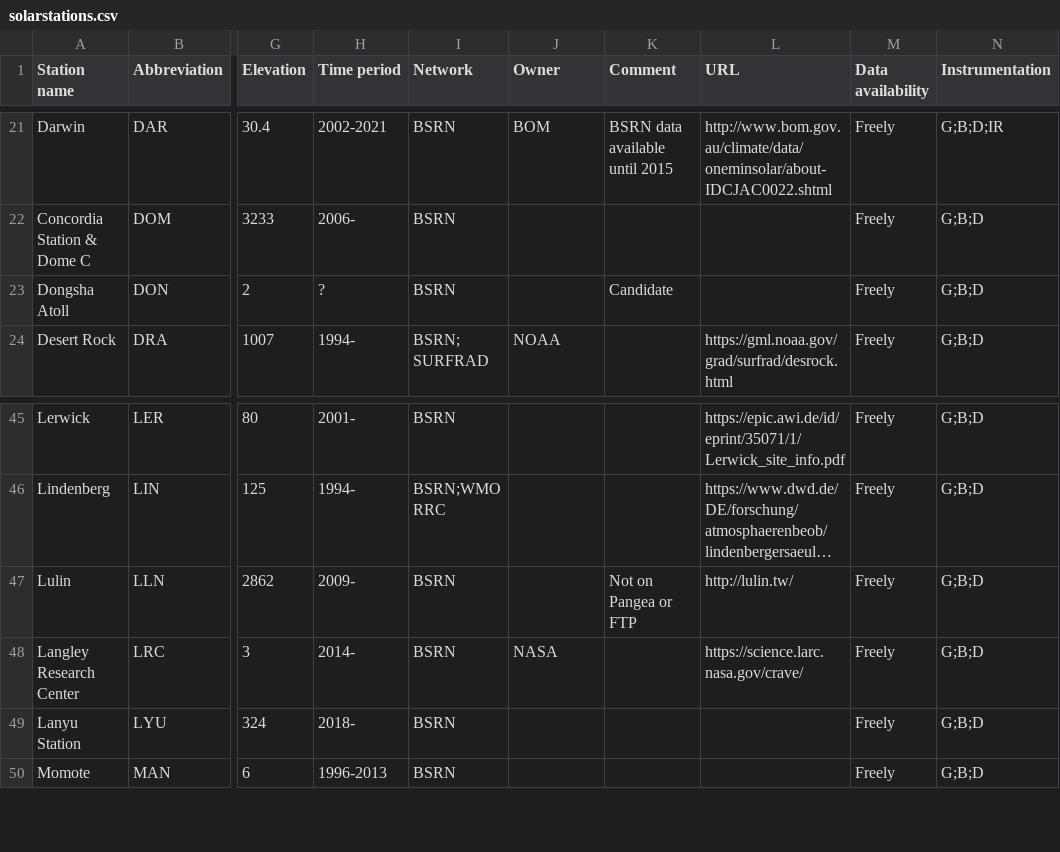
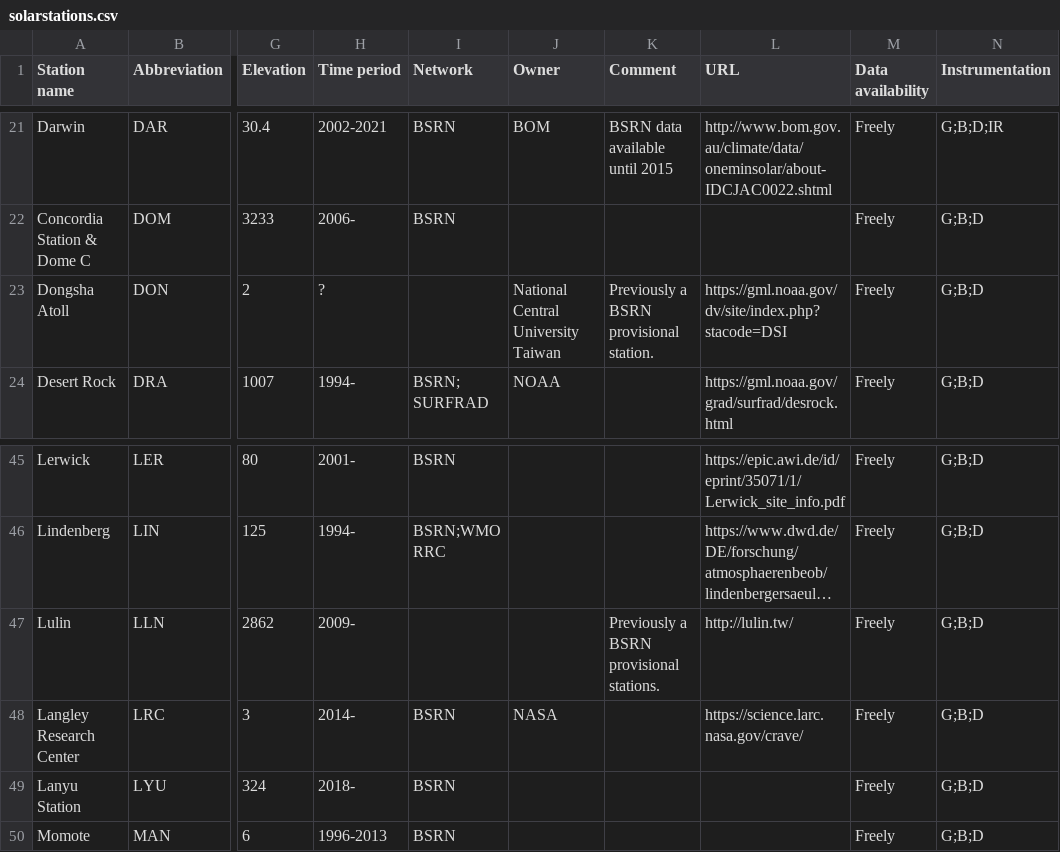
Before and after one commit to AssessingSolar/solarstations, a CSV file: solarstations.csv, drawn as a sheet; only a part is shown, gaps mark what is left out; long unchanged cells end in …; the diff names each change by its address in the sheet, - before the commit and + after, or states it on an @@ line.

Commit message:
Remove BSRN affiliation of two Taiwanese stations (#297)
* Update station status

* Fix action failure criterio

* Revert "Fix action failure criterio"

This reverts commit 65b68af4aaff5b08ab5b87eecf3d10d1c40d52d0.

* Remove Lulin BSRN affiliation

```diff
--- a/solarstations.csv
+++ b/solarstations.csv
-I23 (Network): BSRN
+I23 (Network): (empty)
-J23 (Owner): (empty)
+J23 (Owner): National Central University Taiwan
-K23 (Comment): Candidate
+K23 (Comment): Previously a BSRN provisional station.
-L23 (URL): (empty)
+L23 (URL): https://gml.noaa.gov/dv/site/index.php?stacode=DSI
-I47 (Network): BSRN
+I47 (Network): (empty)
-K47 (Comment): Not on Pangea or FTP
+K47 (Comment): Previously a BSRN provisional stations.
```
